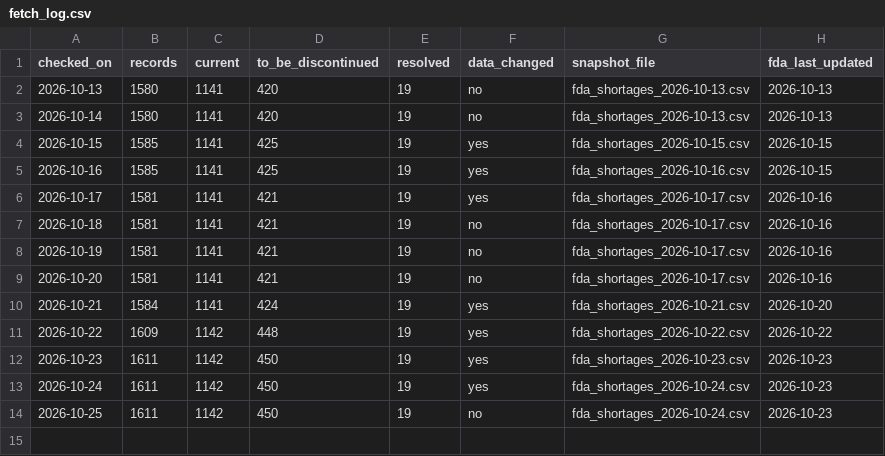
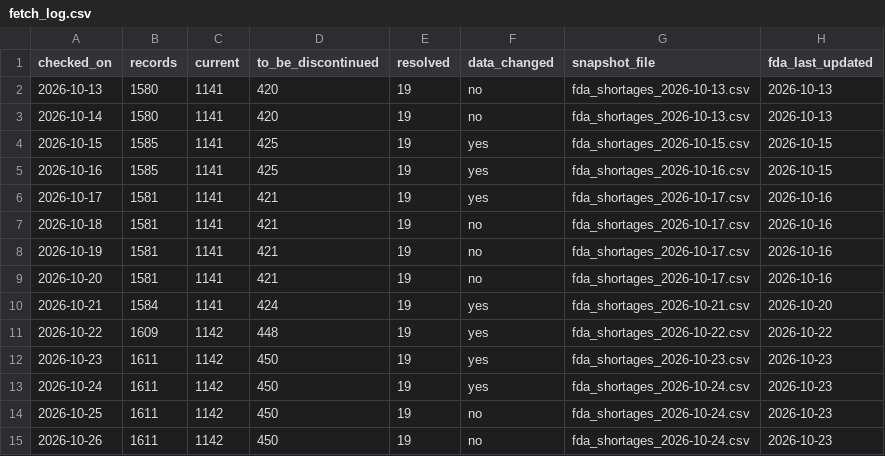
Before and after one commit to MIthila-Samapti/pharma-shortage-risk, a CSV file: data/raw/fetch_log.csv, drawn as a sheet; the diff names each change by its address in the sheet, - before the commit and + after, or states it on an @@ line.

```diff
--- a/data/raw/fetch_log.csv
+++ b/data/raw/fetch_log.csv
+row 15: 2026-10-26 | 1611 | 1142 | 450 | 19 | no | fda_shortages_2026-10-24.csv | 2026-10-23
```
